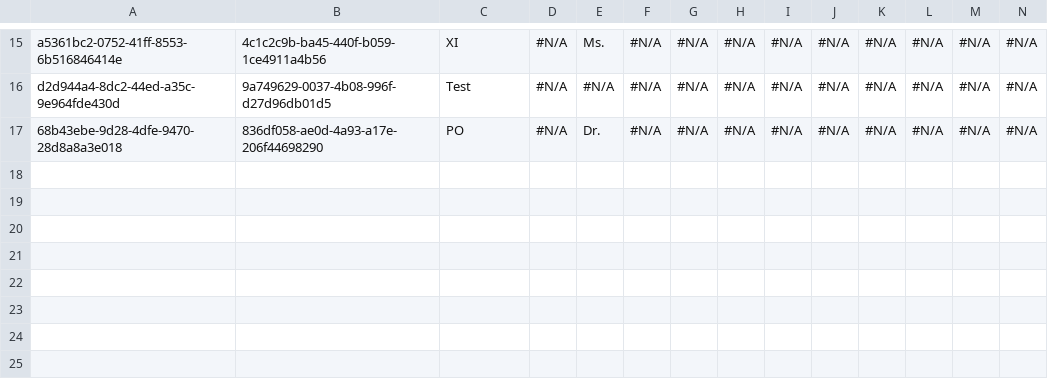
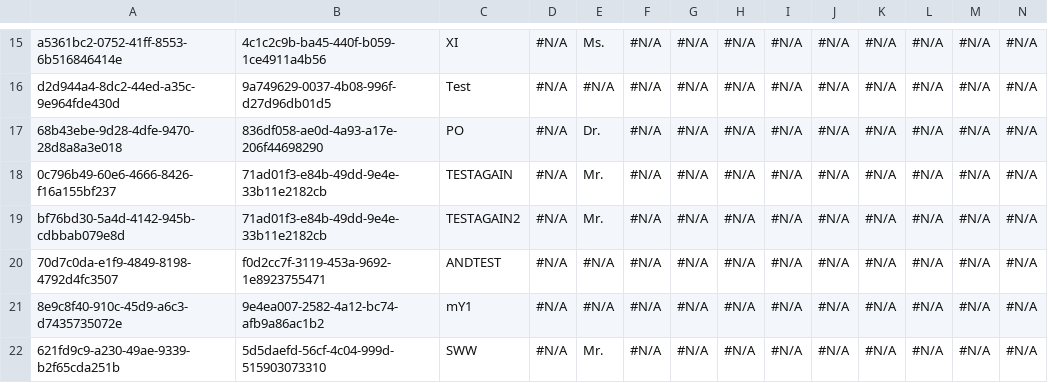
Before and after one commit to aploutarchou/Acc, a CSV file: data/Contact.csv, drawn as a sheet; only a part is shown, gaps mark what is left out; rows hold the shown columns only; the diff names each change by its address in the sheet, - before the commit and + after, or states it on an @@ line.

Commit message:
1ST

```diff
--- a/data/Contact.csv
+++ b/data/Contact.csv
+row 18: 0c796b49-60e6-4666-8426-f16a155bf237 | 71ad01f3-e84b-49dd-9e4e-33b11e2182cb | TESTAGAIN | #N/A | Mr. | #N/A | #N/A | #N/A | #N/A | #N/A | #N/A | #N/A | #N/A | #N/A
+row 19: bf76bd30-5a4d-4142-945b-cdbbab079e8d | 71ad01f3-e84b-49dd-9e4e-33b11e2182cb | TESTAGAIN2 | #N/A | Mr. | #N/A | #N/A | #N/A | #N/A | #N/A | #N/A | #N/A | #N/A | #N/A
+row 20: 70d7c0da-e1f9-4849-8198-4792d4fc3507 | f0d2cc7f-3119-453a-9692-1e8923755471 | ANDTEST | #N/A | #N/A | #N/A | #N/A | #N/A | #N/A | #N/A | #N/A | #N/A | #N/A | #N/A
+row 21: 8e9c8f40-910c-45d9-a6c3-d7435735072e | 9e4ea007-2582-4a12-bc74-afb9a86ac1b2 | mY1 | #N/A | #N/A | #N/A | #N/A | #N/A | #N/A | #N/A | #N/A | #N/A | #N/A | #N/A
+row 22: 621fd9c9-a230-49ae-9339-b2f65cda251b | 5d5daefd-56cf-4c04-999d-515903073310 | SWW | #N/A | Mr. | #N/A | #N/A | #N/A | #N/A | #N/A | #N/A | #N/A | #N/A | #N/A
```
